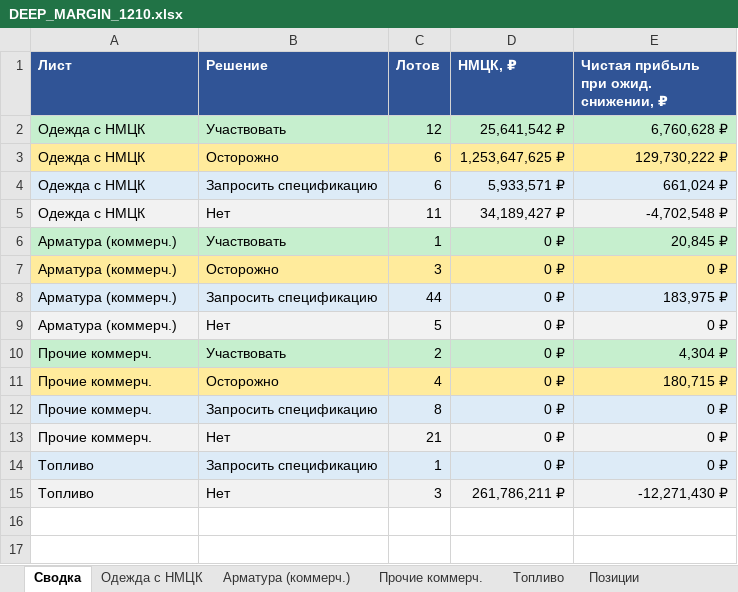
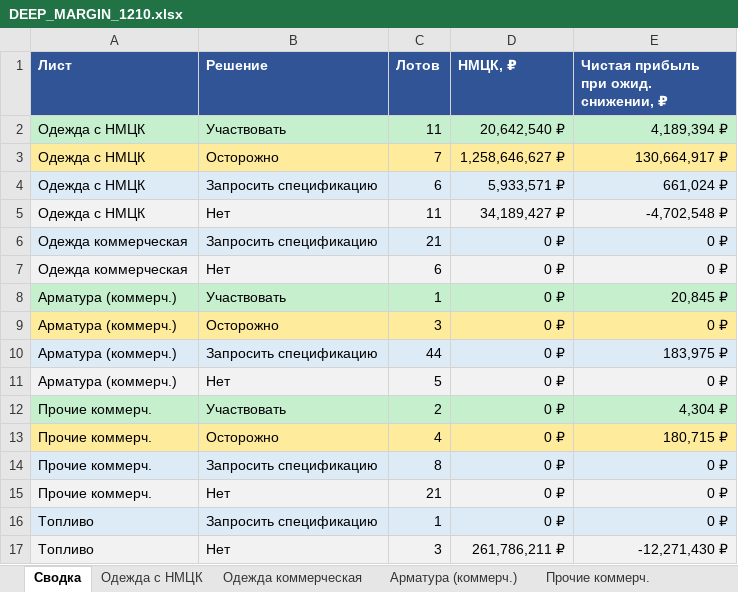
Before and after one commit to arorlov93/Tender-RUS-, an Excel workbook: DEEP_MARGIN_1210.xlsx, sheet Сводка, drawn as a sheet; values as stored, in another font and other column widths than the file's, no borders; the diff names each change by its address in the sheet, - before the commit and + after, or states it on an @@ line.

```diff
--- a/DEEP_MARGIN_1210.xlsx (sheet Сводка)
+++ b/DEEP_MARGIN_1210.xlsx (sheet Сводка)
+sheet tab: Одежда коммерческая
-C2 (Лотов): 12
+C2 (Лотов): 11
-D2 (НМЦК, ₽): 25,641,542 ₽
+D2 (НМЦК, ₽): 20,642,540 ₽
-E2: 6,760,628 ₽
+E2: 4,189,394 ₽
-C3 (Лотов): 6
+C3 (Лотов): 7
-D3 (НМЦК, ₽): 1,253,647,625 ₽
+D3 (НМЦК, ₽): 1,258,646,627 ₽
-E3: 129,730,222 ₽
+E3: 130,664,917 ₽
+row 6: Одежда коммерческая | Запросить спецификацию | 21 | 0 ₽ | 0 ₽
+row 7: Одежда коммерческая | Нет | 6 | 0 ₽ | 0 ₽
```
Also changed, not shown: sheet Одежда с НМЦК, sheet Позиции, other sheet tabs, 4 other files.
